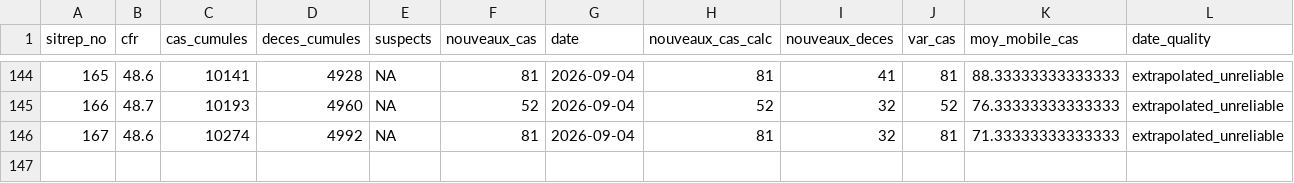
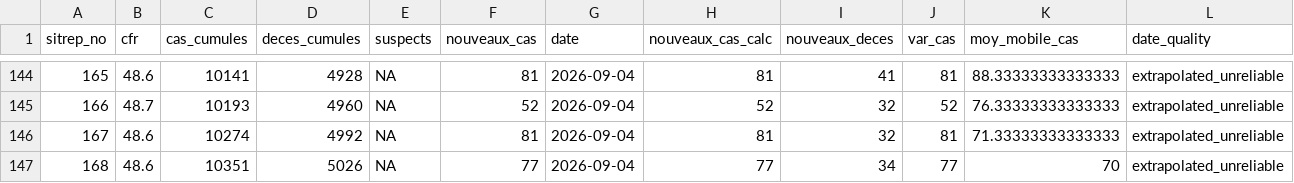
Before and after one commit to zabre-hyacinthe/PREIS_Ebola_DRC_Sitrep, a CSV file: dashboard_ebola/data/serie_temporelle_nationale.csv, drawn as a sheet; only a part is shown, gaps mark what is left out.

```diff
--- a/dashboard_ebola/data/serie_temporelle_nationale.csv
+++ b/dashboard_ebola/data/serie_temporelle_nationale.csv
@@ -146 +146,2 @@ sitrep_no,cfr,cas_cumules,deces_cumules,suspects,nouveaux_cas,date,nouveaux_cas_
 167,48.6,10274,4992,NA,81,2026-09-04,81,32,81,71.33333333333333,extrapolated_unreliable
+168,48.6,10351,5026,NA,77,2026-09-04,77,34,77,70,extrapolated_unreliable
```
Also changed, not shown: dashboard_ebola/data/PREIS_indicators_long.csv, data/final/PREIS_indicators_long.csv, 6 other files.
